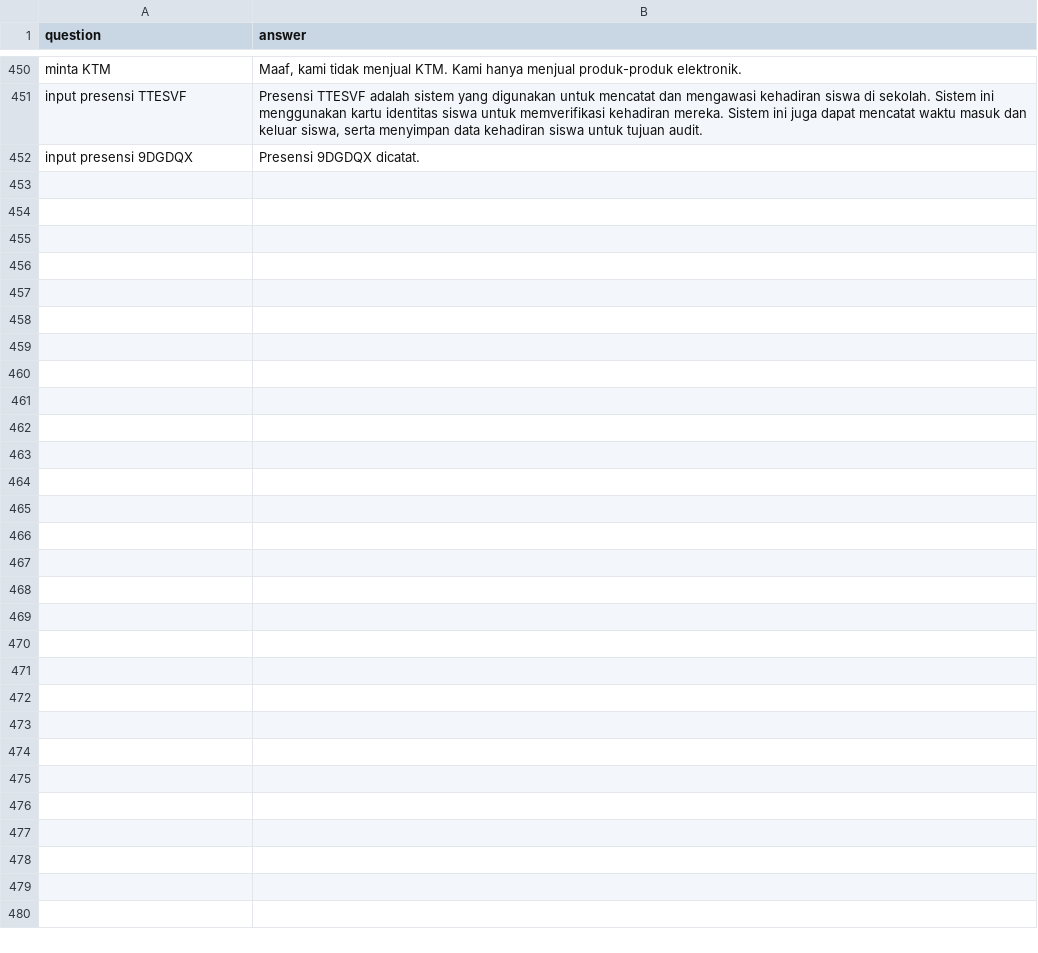
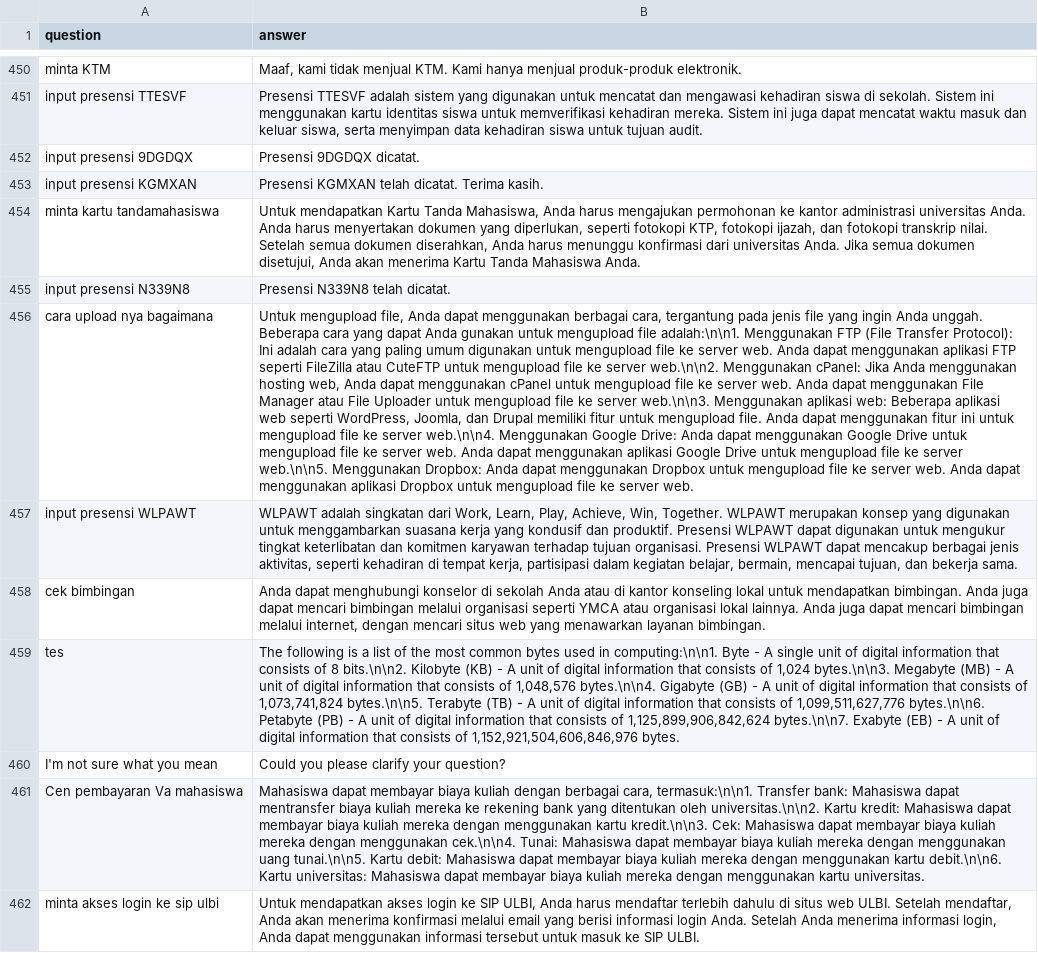
Before and after one commit to anakilang-ai/clean-dan-validasi-data, a CSV file: dataset/gilar-dataset/lar-clean.csv, drawn as a sheet; only a part is shown, gaps mark what is left out; the diff names each change by its address in the sheet, - before the commit and + after, or states it on an @@ line.

Commit message:
clean

```diff
--- a/dataset/gilar-dataset/lar-clean.csv
+++ b/dataset/gilar-dataset/lar-clean.csv
+row 453: input presensi KGMXAN | Presensi KGMXAN telah dicatat. Terima kasih.
+row 454: minta kartu tandamahasiswa | Untuk mendapatkan Kartu Tanda Mahasiswa, Anda harus mengajukan permohonan ke kantor administrasi universitas Anda. Anda harus menyertakan dokumen yang diperlukan, seperti fotokopi KTP, fotokopi ijazah, dan fotokopi transkrip nilai. Setelah semua dokumen diserahkan, Anda harus menunggu konfirmasi dari universitas Anda. Jika semua dokumen disetujui, Anda akan menerima Kartu Tanda Mahasiswa Anda.
+row 455: input presensi N339N8 | Presensi N339N8 telah dicatat.
+row 456: cara upload nya bagaimana | Untuk mengupload file, Anda dapat menggunakan berbagai cara, tergantung pada jenis file yang ingin Anda unggah. Beberapa cara yang dapat Anda gunakan untuk mengupload file adalah:\n\n1. Menggunakan FTP (File Transfer Protocol): Ini adalah cara yang paling umum digunakan untuk mengupload file ke server web. Anda dapat menggunakan aplikasi FTP seperti FileZilla atau CuteFTP untuk mengupload file ke server web.\n\n2. Menggunakan cPanel: Jika Anda menggunakan hosting web, Anda dapat menggunakan cPanel untuk mengupload file ke server web. Anda dapat menggunakan File Manager atau File Uploader untuk mengupload file ke server web.\n\n3. Menggunakan aplikasi web: Beberapa aplikasi web seperti WordPress, Joomla, dan Drupal memiliki fitur untuk mengupload file. Anda dapat menggunakan fitur ini untuk mengupload file ke server web.\n\n4. Menggunakan Google Drive: Anda dapat menggunakan Google Drive untuk mengupload file ke server web. Anda dapat menggunakan aplikasi Google Drive untuk mengupload file ke server web.\n\n5. Menggunakan Dropbox: Anda dapat menggunakan Dropbox untuk mengupload file ke server web. Anda dapat menggunakan aplikasi Dropbox untuk mengupload file ke server web.
+row 457: input presensi WLPAWT | WLPAWT adalah singkatan dari Work, Learn, Play, Achieve, Win, Together. WLPAWT merupakan konsep yang digunakan untuk menggambarkan suasana kerja yang kondusif dan produktif. Presensi WLPAWT dapat digunakan untuk mengukur tingkat keterlibatan dan komitmen karyawan terhadap tujuan organisasi. Presensi WLPAWT dapat mencakup berbagai jenis aktivitas, seperti kehadiran di tempat kerja, partisipasi dalam kegiatan belajar, bermain, mencapai tujuan, dan bekerja sama.
+row 458: cek bimbingan | Anda dapat menghubungi konselor di sekolah Anda atau di kantor konseling lokal untuk mendapatkan bimbingan. Anda juga dapat mencari bimbingan melalui organisasi seperti YMCA atau organisasi lokal lainnya. Anda juga dapat mencari bimbingan melalui internet, dengan mencari situs web yang menawarkan layanan bimbingan.
+row 459: tes | The following is a list of the most common bytes used in computing:\n\n1. Byte - A single unit of digital information that consists of 8 bits.\n\n2. Kilobyte (KB) - A unit of digital information that consists of 1,024 bytes.\n\n3. Megabyte (MB) - A unit of digital information that consists of 1,048,576 bytes.\n\n4. Gigabyte (GB) - A unit of digital information that consists of 1,073,741,824 bytes.\n\n5. Terabyte (TB) - A unit of digital information that consists of 1,099,511,627,776 bytes.\n\n6. Petabyte (PB) - A unit of digital information that consists of 1,125,899,906,842,624 bytes.\n\n7. Exabyte (EB) - A unit of digital information that consists of 1,152,921,504,606,846,976 bytes.
+row 460: I'm not sure what you mean | Could you please clarify your question?
+row 461: Cen pembayaran Va mahasiswa | Mahasiswa dapat membayar biaya kuliah dengan berbagai cara, termasuk:\n\n1. Transfer bank: Mahasiswa dapat mentransfer biaya kuliah mereka ke rekening bank yang ditentukan oleh universitas.\n\n2. Kartu kredit: Mahasiswa dapat membayar biaya kuliah mereka dengan menggunakan kartu kredit.\n\n3. Cek: Mahasiswa dapat membayar biaya kuliah mereka dengan menggunakan cek.\n\n4. Tunai: Mahasiswa dapat membayar biaya kuliah mereka dengan menggunakan uang tunai.\n\n5. Kartu debit: Mahasiswa dapat membayar biaya kuliah mereka dengan menggunakan kartu debit.\n\n6. Kartu universitas: Mahasiswa dapat membayar biaya kuliah mereka dengan menggunakan kartu universitas.
+row 462: minta akses login ke sip ulbi | Untuk mendapatkan akses login ke SIP ULBI, Anda harus mendaftar terlebih dahulu di situs web ULBI. Setelah mendaftar, Anda akan menerima konfirmasi melalui email yang berisi informasi login Anda. Setelah Anda menerima informasi login, Anda dapat menggunakan informasi tersebut untuk masuk ke SIP ULBI.
```
